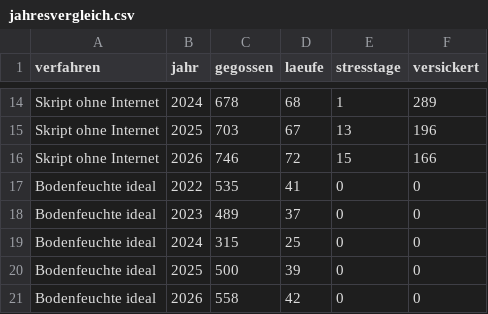
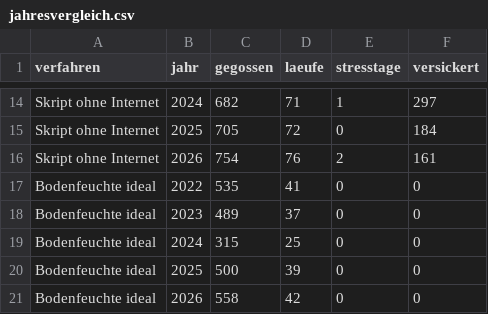
Before and after one commit to ilihack/shelly-bewaesserung, a CSV file: test-out/jahresvergleich.csv, drawn as a sheet; only a part is shown, gaps mark what is left out; the diff covers the shown part only; the diff names each change by its address in the sheet, - before the commit and + after, or states it on an @@ line.

```diff
--- a/test-out/jahresvergleich.csv
+++ b/test-out/jahresvergleich.csv
-C14 (gegossen): 678
+C14 (gegossen): 682
-D14 (laeufe): 68
+D14 (laeufe): 71
-F14 (versickert): 289
+F14 (versickert): 297
-C15 (gegossen): 703
+C15 (gegossen): 705
-D15 (laeufe): 67
+D15 (laeufe): 72
-E15 (stresstage): 13
+E15 (stresstage): 0
-F15 (versickert): 196
+F15 (versickert): 184
-C16 (gegossen): 746
+C16 (gegossen): 754
-D16 (laeufe): 72
+D16 (laeufe): 76
-E16 (stresstage): 15
+E16 (stresstage): 2
-F16 (versickert): 166
+F16 (versickert): 161
```
Also changed, not shown: 32 edited cells elsewhere in this file, 37 other files.
